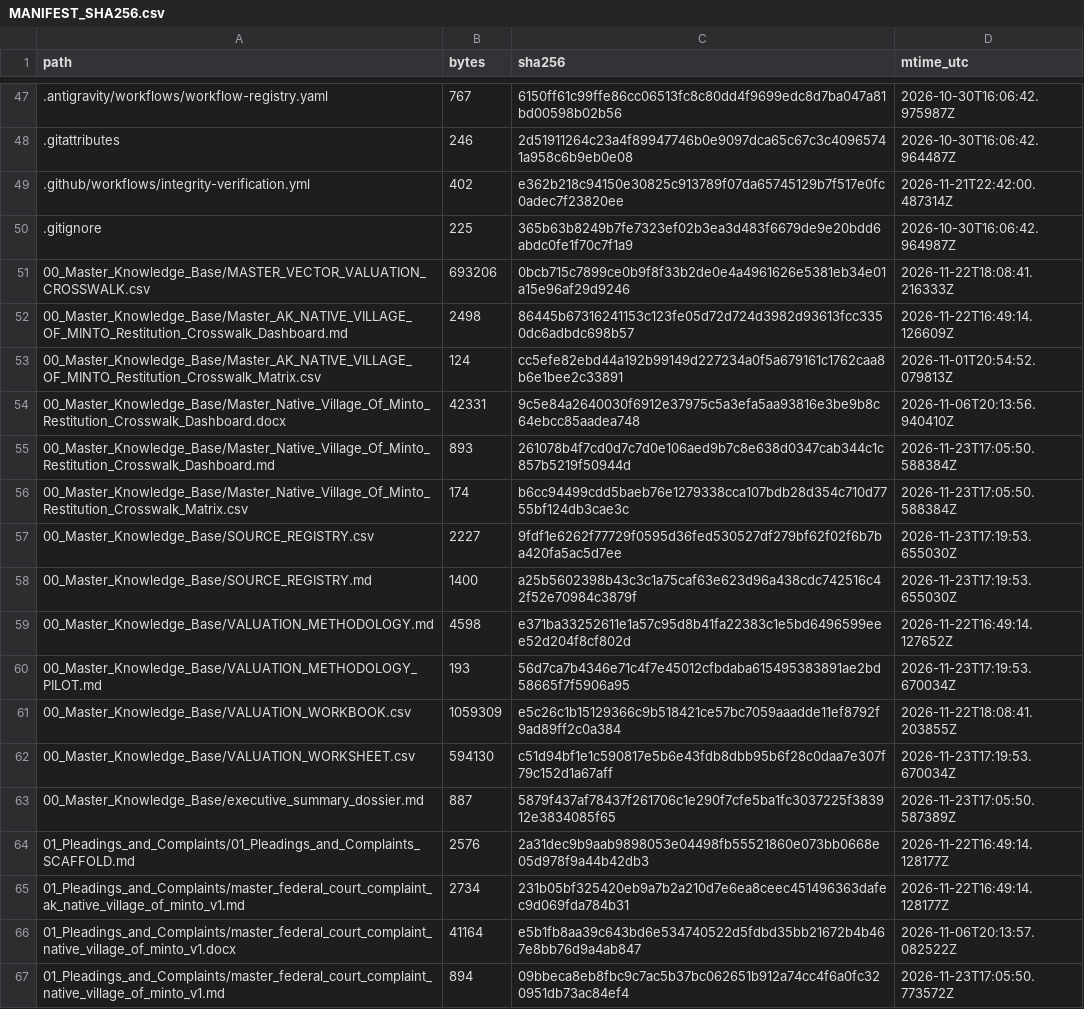
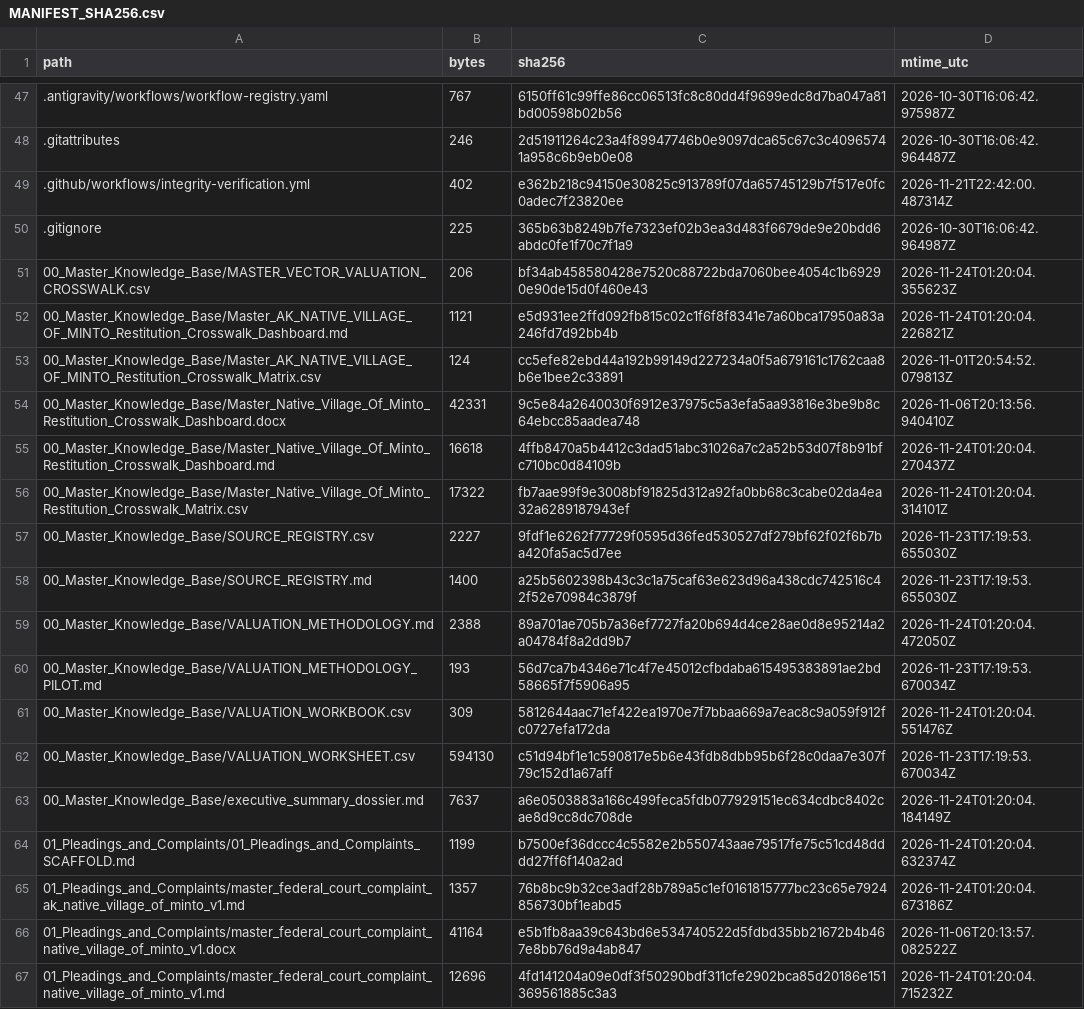
Before and after one commit to GlobalRestitutionAlliance/turtle-island-us-ak-native-village-of-minto-master-litigation, a CSV file: 99_Archives_and_Manifests/MANIFEST_SHA256.csv, drawn as a sheet; only a part is shown, gaps mark what is left out; the diff covers the shown part only.

```diff
--- a/99_Archives_and_Manifests/MANIFEST_SHA256.csv
+++ b/99_Archives_and_Manifests/MANIFEST_SHA256.csv
@@ -50,18 +50,18 @@ path,bytes,sha256,mtime_utc
 .gitignore,225,365b63b8249b7fe7323ef02b3ea3d483f6679de9e20bdd6abdc0fe1f70c7f1a9,2026-10-30T16:06:42.964987Z
-00_Master_Knowledge_Base/MASTER_VECTOR_VALUATION_CROSSWALK.csv,693206,0bcb715c7899ce0b9f8f33b2de0e4a4961626e5381eb34e01a15e96af29d9246,2026-11-22T18:08:41.216333Z
-00_Master_Knowledge_Base/Master_AK_NATIVE_VILLAGE_OF_MINTO_Restitution_Crosswalk_Dashboard.md,2498,86445b67316241153c123fe05d72d724d3982d93613fcc3350dc6adbdc698b57,2026-11-22T16:49:14.126609Z
+00_Master_Knowledge_Base/MASTER_VECTOR_VALUATION_CROSSWALK.csv,206,bf34ab458580428e7520c88722bda7060bee4054c1b69290e90de15d0f460e43,2026-11-24T01:20:04.355623Z
+00_Master_Knowledge_Base/Master_AK_NATIVE_VILLAGE_OF_MINTO_Restitution_Crosswalk_Dashboard.md,1121,e5d931ee2ffd092fb815c02c1f6f8f8341e7a60bca17950a83a246fd7d92bb4b,2026-11-24T01:20:04.226821Z
 00_Master_Knowledge_Base/Master_AK_NATIVE_VILLAGE_OF_MINTO_Restitution_Crosswalk_Matrix.csv,124,cc5efe82ebd44a192b99149d227234a0f5a679161c1762caa8b6e1bee2c33891,2026-11-01T20:54:52.079813Z
 00_Master_Knowledge_Base/Master_Native_Village_Of_Minto_Restitution_Crosswalk_Dashboard.docx,42331,9c5e84a2640030f6912e37975c5a3efa5aa93816e3be9b8c64ebcc85aadea748,2026-11-06T20:13:56.940410Z
-00_Master_Knowledge_Base/Master_Native_Village_Of_Minto_Restitution_Crosswalk_Dashboard.md,893,261078b4f7cd0d7c7d0e106aed9b7c8e638d0347cab344c1c857b5219f50944d,2026-11-23T17:05:50.588384Z
-00_Master_Knowledge_Base/Master_Native_Village_Of_Minto_Restitution_Crosswalk_Matrix.csv,174,b6cc94499cdd5baeb76e1279338cca107bdb28d354c710d7755bf124db3cae3c,2026-11-23T17:05:50.588384Z
+00_Master_Knowledge_Base/Master_Native_Village_Of_Minto_Restitution_Crosswalk_Dashboard.md,16618,4ffb8470a5b4412c3dad51abc31026a7c2a52b53d07f8b91bfc710bc0d84109b,2026-11-24T01:20:04.270437Z
+00_Master_Knowledge_Base/Master_Native_Village_Of_Minto_Restitution_Crosswalk_Matrix.csv,17322,fb7aae99f9e3008bf91825d312a92fa0bb68c3cabe02da4ea32a6289187943ef,2026-11-24T01:20:04.314101Z
 00_Master_Knowledge_Base/SOURCE_REGISTRY.csv,2227,9fdf1e6262f77729f0595d36fed530527df279bf62f02f6b7ba420fa5ac5d7ee,2026-11-23T17:19:53.655030Z
 00_Master_Knowledge_Base/SOURCE_REGISTRY.md,1400,a25b5602398b43c3c1a75caf63e623d96a438cdc742516c42f52e70984c3879f,2026-11-23T17:19:53.655030Z
-00_Master_Knowledge_Base/VALUATION_METHODOLOGY.md,4598,e371ba33252611e1a57c95d8b41fa22383c1e5bd6496599eee52d204f8cf802d,2026-11-22T16:49:14.127652Z
+00_Master_Knowledge_Base/VALUATION_METHODOLOGY.md,2388,89a701ae705b7a36ef7727fa20b694d4ce28ae0d8e95214a2a04784f8a2dd9b7,2026-11-24T01:20:04.472050Z
 00_Master_Knowledge_Base/VALUATION_METHODOLOGY_PILOT.md,193,56d7ca7b4346e71c4f7e45012cfbdaba615495383891ae2bd58665f7f5906a95,2026-11-23T17:19:53.670034Z
-00_Master_Knowledge_Base/VALUATION_WORKBOOK.csv,1059309,e5c26c1b15129366c9b518421ce57bc7059aaadde11ef8792f9ad89ff2c0a384,2026-11-22T18:08:41.203855Z
+00_Master_Knowledge_Base/VALUATION_WORKBOOK.csv,309,5812644aac71ef422ea1970e7f7bbaa669a7eac8c9a059f912fc0727efa172da,2026-11-24T01:20:04.551476Z
 00_Master_Knowledge_Base/VALUATION_WORKSHEET.csv,594130,c51d94bf1e1c590817e5b6e43fdb8dbb95b6f28c0daa7e307f79c152d1a67aff,2026-11-23T17:19:53.670034Z
-00_Master_Knowledge_Base/executive_summary_dossier.md,887,5879f437af78437f261706c1e290f7cfe5ba1fc3037225f383912e3834085f65,2026-11-23T17:05:50.587389Z
-01_Pleadings_and_Complaints/01_Pleadings_and_Complaints_SCAFFOLD.md,2576,2a31dec9b9aab9898053e04498fb55521860e073bb0668e05d978f9a44b42db3,2026-11-22T16:49:14.128177Z
-01_Pleadings_and_Complaints/master_federal_court_complaint_ak_native_village_of_minto_v1.md,2734,231b05bf325420eb9a7b2a210d7e6ea8ceec451496363dafec9d069fda784b31,2026-11-22T16:49:14.128177Z
+00_Master_Knowledge_Base/executive_summary_dossier.md,7637,a6e0503883a166c499feca5fdb077929151ec634cdbc8402cae8d9cc8dc708de,2026-11-24T01:20:04.184149Z
+01_Pleadings_and_Complaints/01_Pleadings_and_Complaints_SCAFFOLD.md,1199,b7500ef36dccc4c5582e2b550743aae79517fe75c51cd48dddd27ff6f140a2ad,2026-11-24T01:20:04.632374Z
+01_Pleadings_and_Complaints/master_federal_court_complaint_ak_native_village_of_minto_v1.md,1357,76b8bc9b32ce3adf28b789a5c1ef0161815777bc23c65e7924856730bf1eabd5,2026-11-24T01:20:04.673186Z
 01_Pleadings_and_Complaints/master_federal_court_complaint_native_village_of_minto_v1.docx,41164,e5b1fb8aa39c643bd6e534740522d5fdbd35bb21672b4b467e8bb76d9a4ab847,2026-11-06T20:13:57.082522Z
-01_Pleadings_and_Complaints/master_federal_court_complaint_native_village_of_minto_v1.md,894,09bbeca8eb8fbc9c7ac5b37bc062651b912a74cc4f6a0fc320951db73ac84ef4,2026-11-23T17:05:50.773572Z
+01_Pleadings_and_Complaints/master_federal_court_complaint_native_village_of_minto_v1.md,12696,4fd141204a09e0df3f50290bdf311cfe2902bca85d20186e151369561885c3a3,2026-11-24T01:20:04.715232Z
```
Also changed, not shown: 86 edited cells elsewhere in this file, 39 other files.
